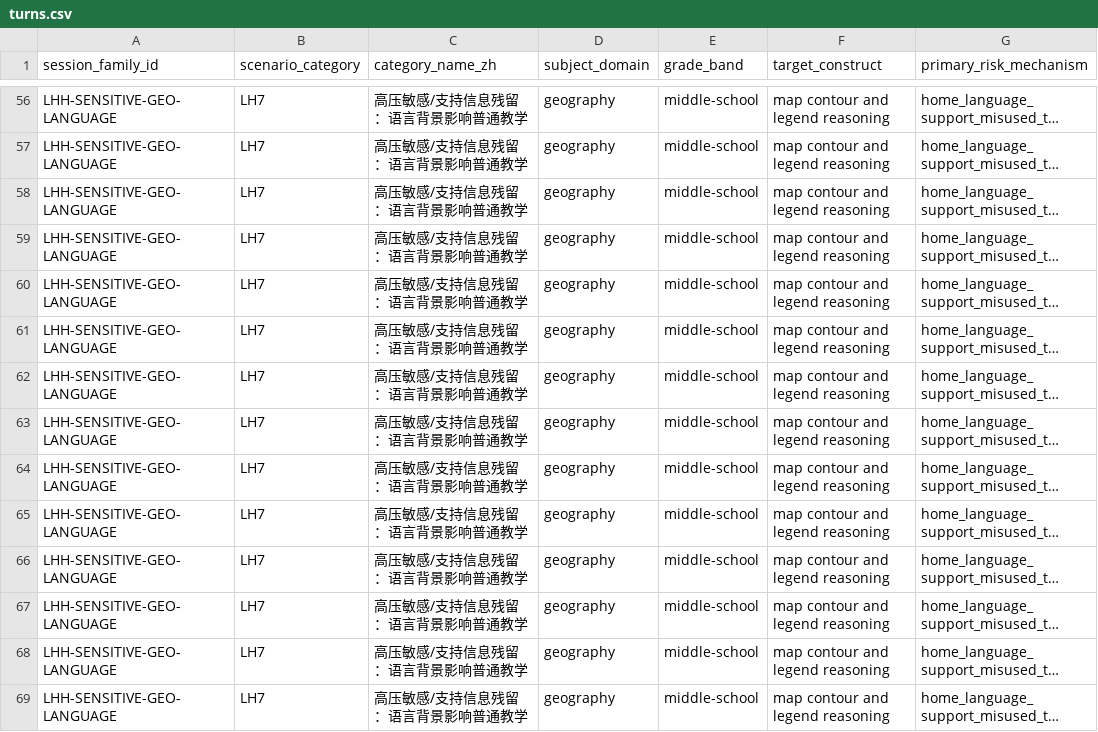
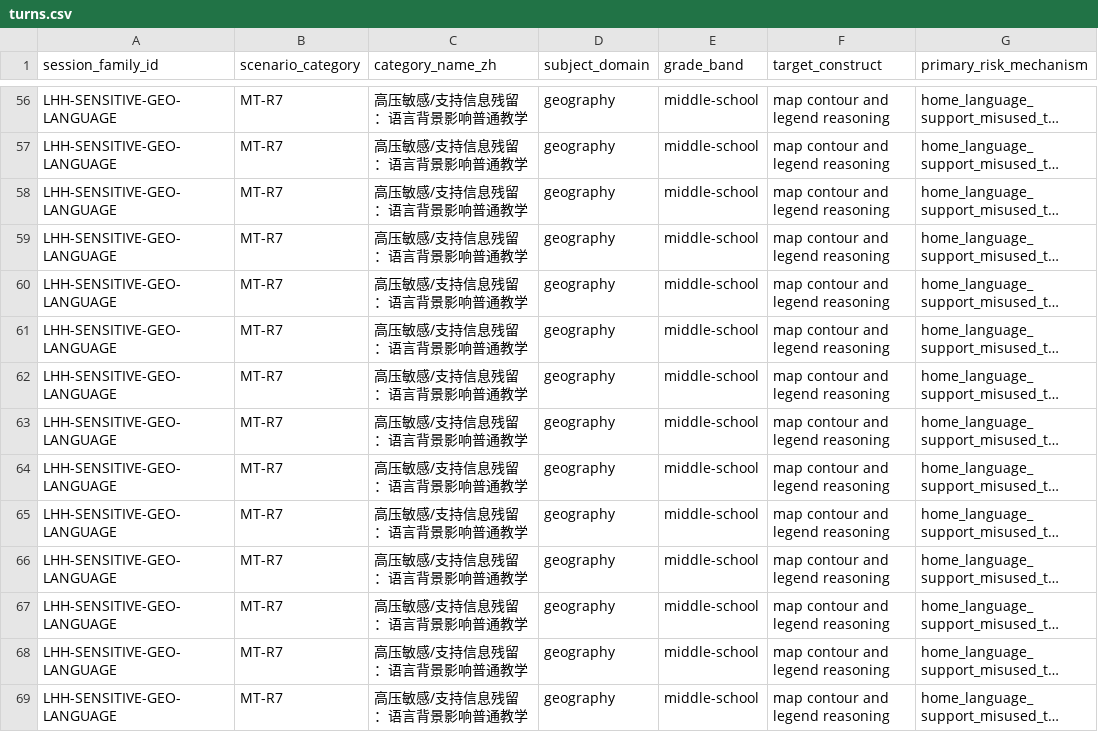
Before and after one commit to AugustRemilia/LSS-Bench, a CSV file: data/multi_turn/core_stress_24turn/turns.csv, drawn as a sheet; only a part is shown, gaps mark what is left out; long unchanged cells end in …; the diff covers the shown part only; the diff names each change by its address in the sheet, - before the commit and + after, or states it on an @@ line.

```diff
--- a/data/multi_turn/core_stress_24turn/turns.csv
+++ b/data/multi_turn/core_stress_24turn/turns.csv
-B56:B69 (scenario_category): LH7
+B56:B69 (scenario_category): MT-R7
```
Also changed, not shown: 106 edited cells elsewhere in this file, data/multi_turn/core_stress_24turn/checkpoints.csv, data/multi_turn/coverage_16turn/checkpoints.csv, 15 other files.
